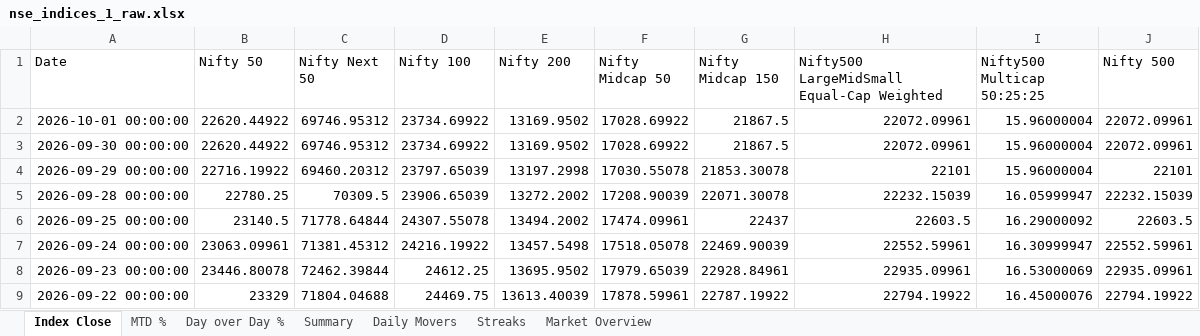
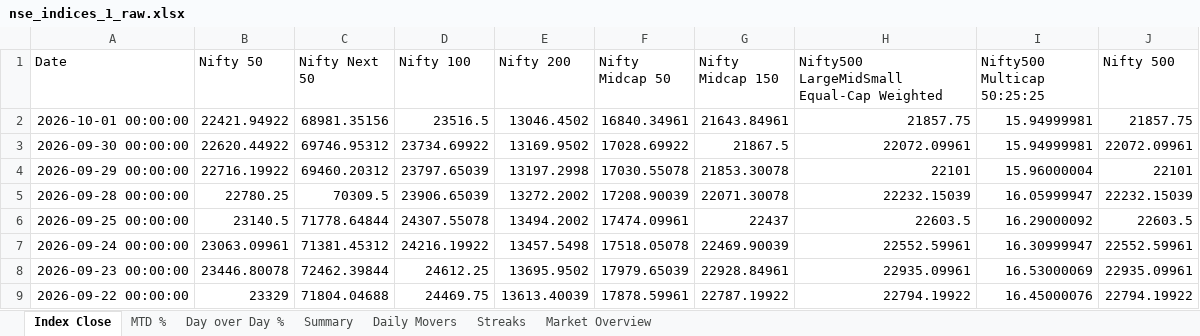
Before and after one commit to rahulshirke7951/nse.indices.a1, an Excel workbook: nse_indices_1_raw.xlsx, sheet Index Close, drawn as a sheet; only a part is shown; values as stored, in another font and other column widths than the file's, no borders; the diff names each change by its address in the sheet, - before the commit and + after, or states it on an @@ line.

```diff
--- a/nse_indices_1_raw.xlsx (sheet Index Close)
+++ b/nse_indices_1_raw.xlsx (sheet Index Close)
-B2 (Nifty 50): 22620.44922
+B2 (Nifty 50): 22421.94922
-C2 (Nifty Next 50): 69746.95312
+C2 (Nifty Next 50): 68981.35156
-D2 (Nifty 100): 23734.69922
+D2 (Nifty 100): 23516.5
-E2 (Nifty 200): 13169.9502
+E2 (Nifty 200): 13046.4502
-F2 (Nifty Midcap 50): 17028.69922
+F2 (Nifty Midcap 50): 16840.34961
-G2 (Nifty Midcap 150): 21867.5
+G2 (Nifty Midcap 150): 21643.84961
-H2: 22072.09961
+H2: 21857.75
-I2:I3 (Nifty500 Multicap 50:25:25): 15.96000004
+I2:I3 (Nifty500 Multicap 50:25:25): 15.94999981
-J2 (Nifty 500): 22072.09961
+J2 (Nifty 500): 21857.75
```
Also changed, not shown: sheet MTD %, sheet Summary, sheet Day over Day %, sheet Daily Movers, sheet Market Overview, nse_indices_1_dashboard.xlsx, 1 other file.
